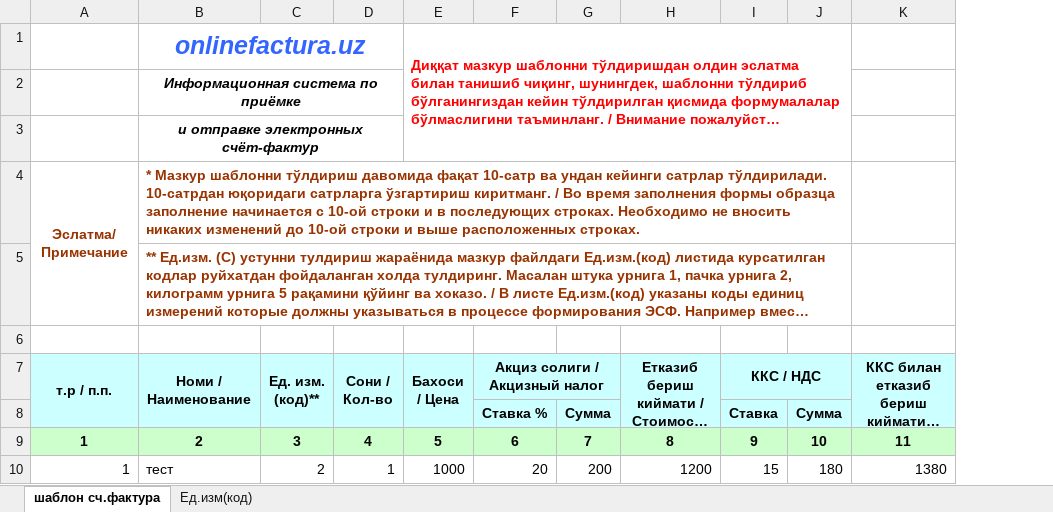
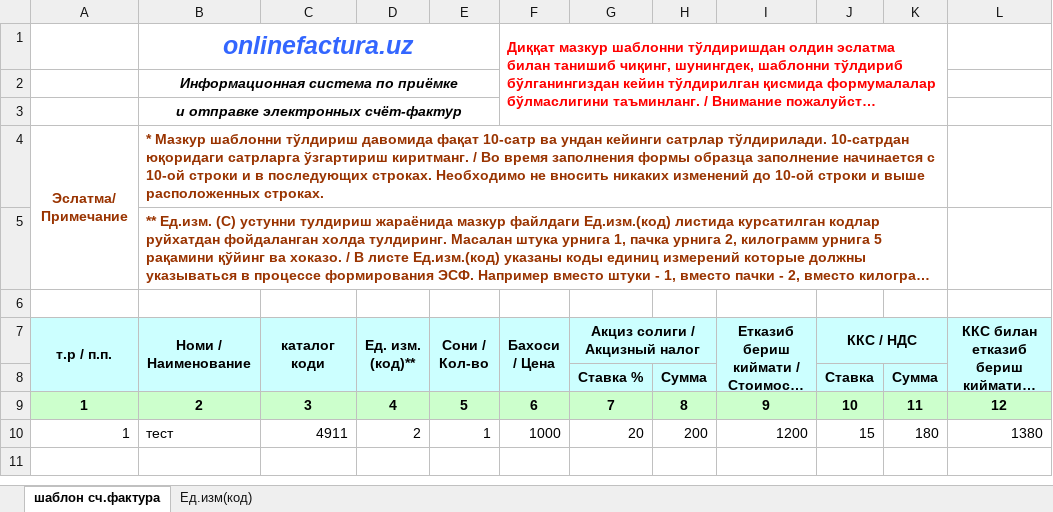
Before and after one commit to MLRDer/ofactura, an Excel workbook: cabinet/web/docs/faktura_all_template.xlsx, sheet шаблон сч.фактура, drawn as a sheet; long unchanged cells end in …; values as stored, in another font and other column widths than the file's, no borders; charts and pictures not drawn; addresses are those after the commit; the diff names each change by its address in the sheet, - before the commit and + after, or states it on an @@ line.

```diff
--- a/cabinet/web/docs/faktura_all_template.xlsx (sheet шаблон сч.фактура)
+++ b/cabinet/web/docs/faktura_all_template.xlsx (sheet шаблон сч.фактура)
+column C (каталог коди), rows 9-10: 3 | 4911
-D9 (Ед. изм. (код)**): 3
+D9 (Ед. изм. (код)**): 4
-E9 (Сони / Кол-во): 4
+E9 (Сони / Кол-во): 5
-F9 (Бахоси / Цена): 5
+F9 (Бахоси / Цена): 6
-G9 (Акциз солиги / Акцизный налог): 6
+G9 (Акциз солиги / Акцизный налог): 7
-H9: 7
+H9: 8
-I9: 8
+I9: 9
-J9 (ККС / НДС): 9
+J9 (ККС / НДС): 10
-K9: 10
+K9: 11
-L9: 11
+L9: 12
```
Also changed, not shown: charts or pictures, 8 other files.
